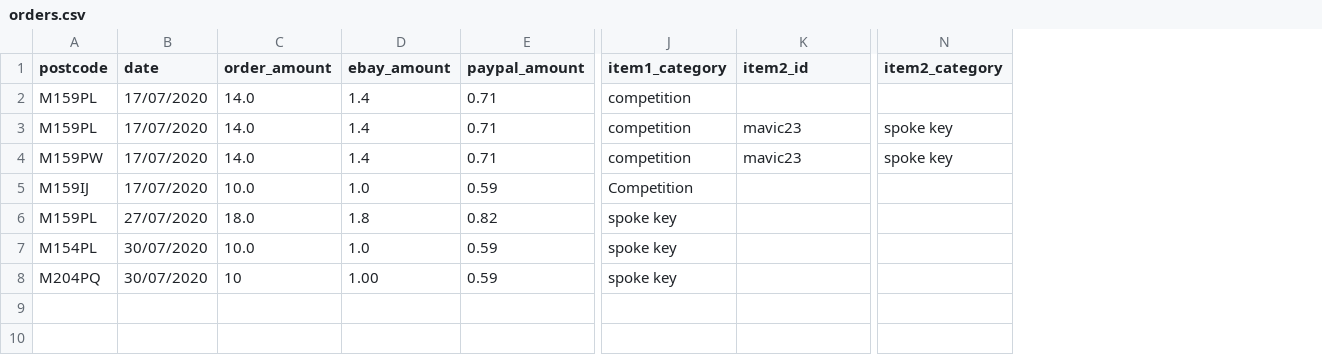
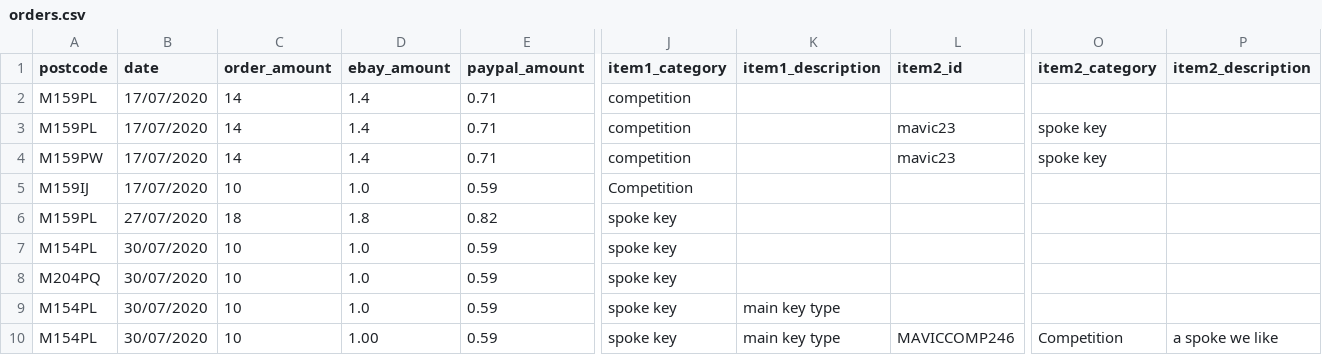
Before and after one commit to cricketts497/stock_control, a CSV file: orders.csv, drawn as a sheet; only a part is shown, gaps mark what is left out; rows hold the shown columns only; the diff names each change by its address in the sheet, - before the commit and + after, or states it on an @@ line.

Commit message:
Added an optional description field in the stock.csv database, included as item{#}_description when putting in orders, searchable in the searchTable

```diff
--- a/orders.csv
+++ b/orders.csv
+column K (item1_description), empty
+column P (item2_description), empty
-C2:C4 (order_amount): 14.0
+C2:C4 (order_amount): 14
-C5 (order_amount): 10.0
+C5 (order_amount): 10
-C6 (order_amount): 18.0
+C6 (order_amount): 18
-C7 (order_amount): 10.0
+C7 (order_amount): 10
-D8 (ebay_amount): 1.00
+D8 (ebay_amount): 1.0
+row 9: M154PL | 30/07/2020 | 10 | 1.0 | 0.59 | spoke key | main key type
+row 10: M154PL | 30/07/2020 | 10 | 1.00 | 0.59 | spoke key | main key type | MAVICCOMP246 | Competition | a spoke we like
```
Also changed, not shown: stock.csv, stock_adding.csv, 3 other files.
